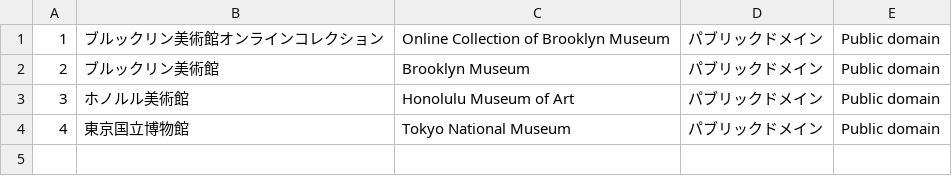
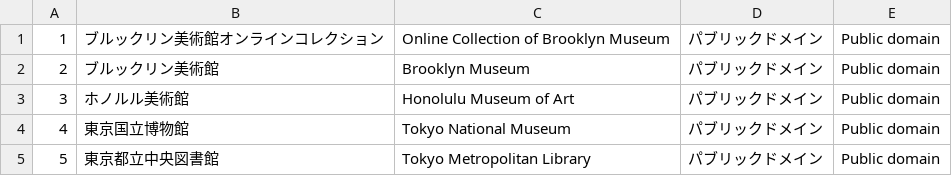
Before and after one commit to rectangle0123/edo_ukiyo_map, a CSV file: assets/data/sources.csv, drawn as a sheet; the diff names each change by its address in the sheet, - before the commit and + after, or states it on an @@ line.

```diff
--- a/assets/data/sources.csv
+++ b/assets/data/sources.csv
+row 5: 5 | 東京都立中央図書館 | Tokyo Metropolitan Library | パブリックドメイン | Public domain
```
Also changed, not shown: assets/data/painters.csv, assets/data/works-painters.csv, 4 other files.
